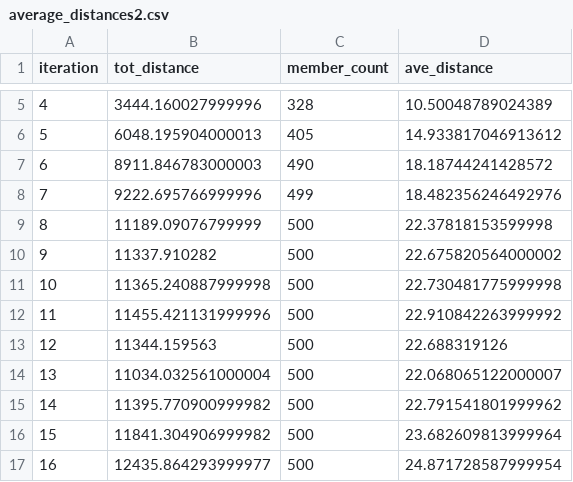
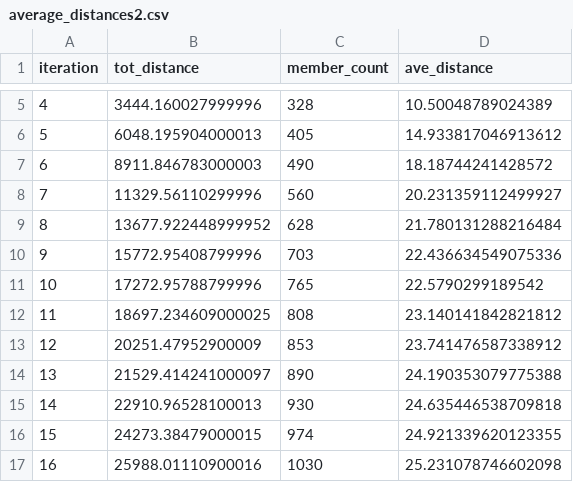
Before and after one commit to DanBuchan/profile_drift, a CSV file: RAxML_distances/distance_experiment/average_distances2.csv, drawn as a sheet; only a part is shown, gaps mark what is left out; the diff covers the shown part only.

```diff
--- a/RAxML_distances/distance_experiment/average_distances2.csv
+++ b/RAxML_distances/distance_experiment/average_distances2.csv
@@ -7,11 +7,11 @@ iteration,tot_distance,member_count,ave_distance
 6,8911.846783000003,490,18.18744241428572
-7,9222.695766999996,499,18.482356246492976
-8,11189.09076799999,500,22.37818153599998
-9,11337.910282,500,22.675820564000002
-10,11365.240887999998,500,22.730481775999998
-11,11455.421131999996,500,22.910842263999992
-12,11344.159563,500,22.688319126
-13,11034.032561000004,500,22.068065122000007
-14,11395.770900999982,500,22.791541801999962
-15,11841.304906999982,500,23.682609813999964
-16,12435.864293999977,500,24.871728587999954
+7,11329.56110299996,560,20.231359112499927
+8,13677.922448999952,628,21.780131288216484
+9,15772.95408799996,703,22.436634549075336
+10,17272.95788799996,765,22.5790299189542
+11,18697.234609000025,808,23.140141842821812
+12,20251.47952900009,853,23.741476587338912
+13,21529.414241000097,890,24.190353079775388
+14,22910.96528100013,930,24.635446538709818
+15,24273.38479000015,974,24.921339620123355
+16,25988.01110900016,1030,25.231078746602098
```
Also changed, not shown: 12 edited cells elsewhere in this file, 36 other files.
